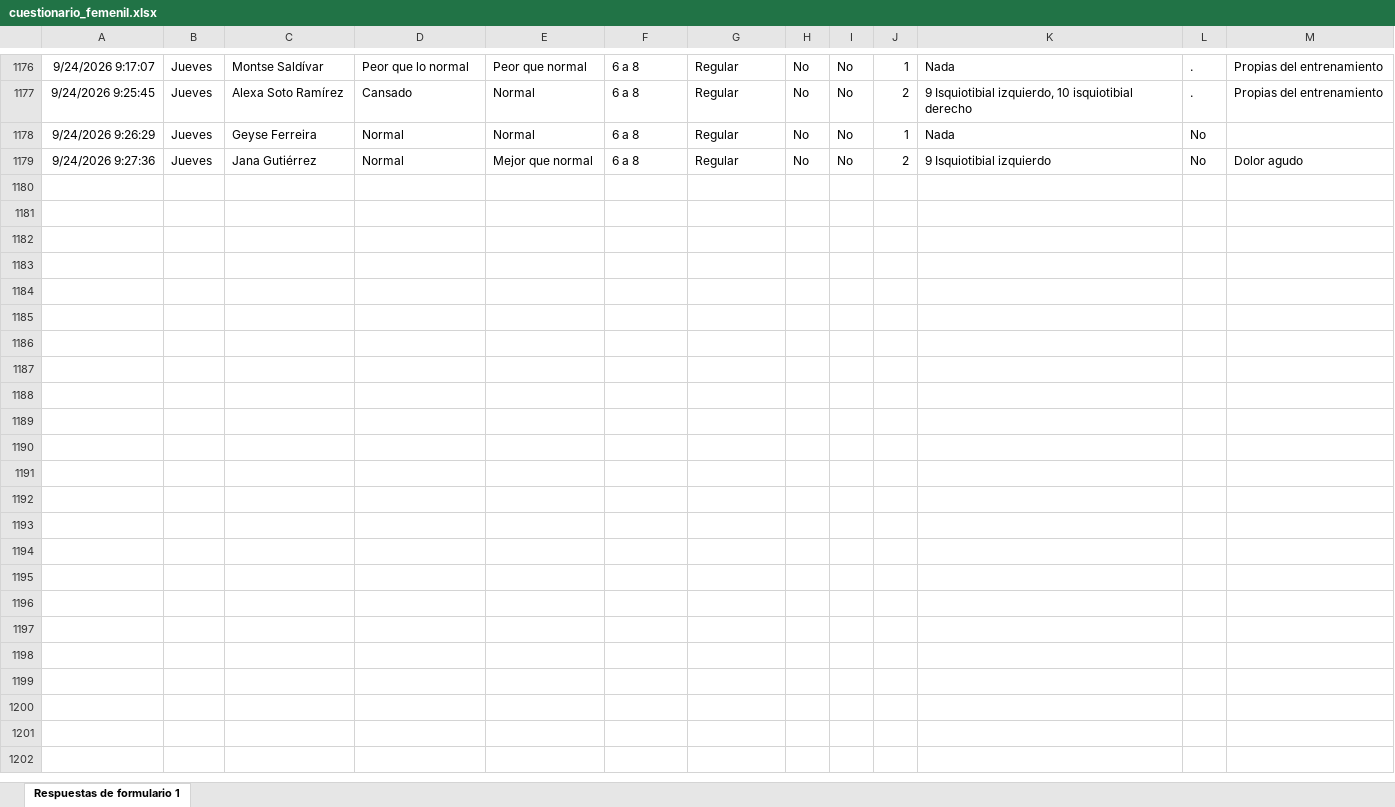
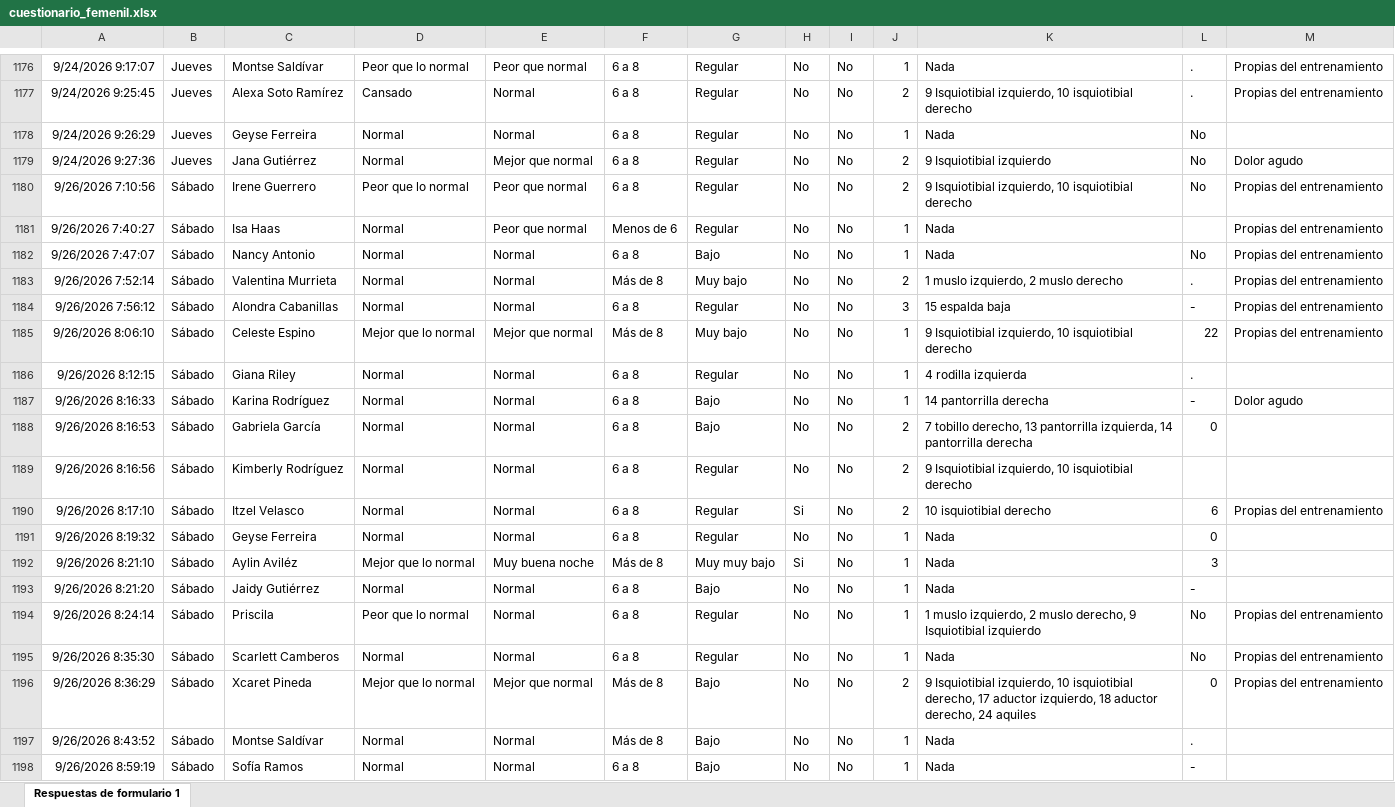
Before and after one commit to mr2293/dashboard_femenil, an Excel workbook: data/cuestionario_femenil.xlsx, sheet Respuestas de formulario 1, drawn as a sheet; only a part is shown, gaps mark what is left out; values as stored, in another font and other column widths than the file's, no borders; charts and pictures and conditional formats and table styles not drawn; the diff names each change by its address in the sheet, - before the commit and + after, or states it on an @@ line.

```diff
--- a/data/cuestionario_femenil.xlsx (sheet Respuestas de formulario 1)
+++ b/data/cuestionario_femenil.xlsx (sheet Respuestas de formulario 1)
+row 1180: 9/26/2026 7:10:56 | Sábado | Irene Guerrero | Peor que lo normal | Peor que normal | 6 a 8 | Regular | No | No | 2 | 9 Isquiotibial izquierdo, 10 isquiotibial derecho | No | Propias del entrenamiento
+row 1181: 9/26/2026 7:40:27 | Sábado | Isa Haas | Normal | Peor que normal | Menos de 6 | Regular | No | No | 1 | Nada |  | Propias del entrenamiento
+row 1182: 9/26/2026 7:47:07 | Sábado | Nancy Antonio | Normal | Normal | 6 a 8 | Bajo | No | No | 1 | Nada | No | Propias del entrenamiento
+row 1183: 9/26/2026 7:52:14 | Sábado | Valentina Murrieta | Normal | Normal | Más de 8 | Muy bajo | No | No | 2 | 1 muslo izquierdo, 2 muslo derecho | . | Propias del entrenamiento
+row 1184: 9/26/2026 7:56:12 | Sábado | Alondra Cabanillas | Normal | Normal | 6 a 8 | Regular | No | No | 3 | 15 espalda baja | - | Propias del entrenamiento
+row 1185: 9/26/2026 8:06:10 | Sábado | Celeste Espino | Mejor que lo normal | Mejor que normal | Más de 8 | Muy bajo | No | No | 1 | 9 Isquiotibial izquierdo, 10 isquiotibial derecho | 22 | Propias del entrenamiento
+row 1186: 9/26/2026 8:12:15 | Sábado | Giana Riley | Normal | Normal | 6 a 8 | Regular | No | No | 1 | 4 rodilla izquierda | .
+row 1187: 9/26/2026 8:16:33 | Sábado | Karina Rodríguez | Normal | Normal | 6 a 8 | Bajo | No | No | 1 | 14 pantorrilla derecha | - | Dolor agudo
+row 1188: 9/26/2026 8:16:53 | Sábado | Gabriela García | Normal | Normal | 6 a 8 | Bajo | No | No | 2 | 7 tobillo derecho, 13 pantorrilla izquierda, 14 pantorrilla derecha | 0
+row 1189: 9/26/2026 8:16:56 | Sábado | Kimberly Rodríguez | Normal | Normal | 6 a 8 | Regular | No | No | 2 | 9 Isquiotibial izquierdo, 10 isquiotibial derecho
+row 1190: 9/26/2026 8:17:10 | Sábado | Itzel Velasco | Normal | Normal | 6 a 8 | Regular | Si | No | 2 | 10 isquiotibial derecho | 6 | Propias del entrenamiento
+row 1191: 9/26/2026 8:19:32 | Sábado | Geyse Ferreira | Normal | Normal | 6 a 8 | Regular | No | No | 1 | Nada | 0
+row 1192: 9/26/2026 8:21:10 | Sábado | Aylin Aviléz | Mejor que lo normal | Muy buena noche | Más de 8 | Muy muy bajo | Si | No | 1 | Nada | 3
+row 1193: 9/26/2026 8:21:20 | Sábado | Jaidy Gutiérrez | Normal | Normal | 6 a 8 | Bajo | No | No | 1 | Nada | -
+row 1194: 9/26/2026 8:24:14 | Sábado | Priscila | Peor que lo normal | Normal | 6 a 8 | Regular | No | No | 1 | 1 muslo izquierdo, 2 muslo derecho, 9 Isquiotibial izquierdo | No | Propias del entrenamiento
+row 1195: 9/26/2026 8:35:30 | Sábado | Scarlett Camberos | Normal | Normal | 6 a 8 | Regular | No | No | 1 | Nada | No | Propias del entrenamiento
+row 1196: 9/26/2026 8:36:29 | Sábado | Xcaret Pineda | Mejor que lo normal | Mejor que normal | Más de 8 | Bajo | No | No | 2 | 9 Isquiotibial izquierdo, 10 isquiotibial derecho, 17 aductor izquierdo, 18 aductor derecho, 24 aquiles | 0 | Propias del entrenamiento
+row 1197: 9/26/2026 8:43:52 | Sábado | Montse Saldívar | Normal | Normal | Más de 8 | Bajo | No | No | 1 | Nada | .
+row 1198: 9/26/2026 8:59:19 | Sábado | Sofía Ramos | Normal | Normal | 6 a 8 | Bajo | No | No | 1 | Nada | -
```
Also changed, not shown: data/rpe_femenil.xlsx.
